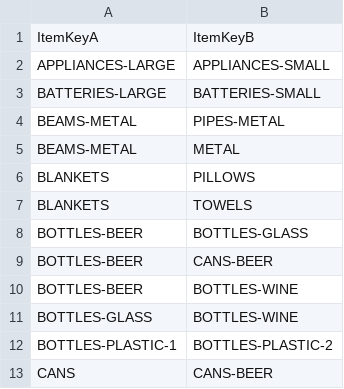
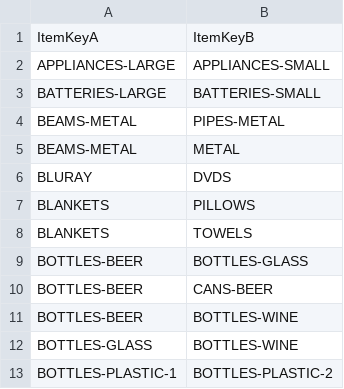
Before and after one commit to cityssm/disposal-app, a CSV file: data/relatedItems.csv, drawn as a sheet; only a part is shown; the shorter side is filled out with more unchanged rows; the diff names each change by its address in the sheet, - before the commit and + after, or states it on an @@ line.

```diff
--- a/data/relatedItems.csv
+++ b/data/relatedItems.csv
+row 6: BLURAY | DVDS
```
Also changed, not shown: data/itemLocations.csv, data/items.csv, 32 other files.
